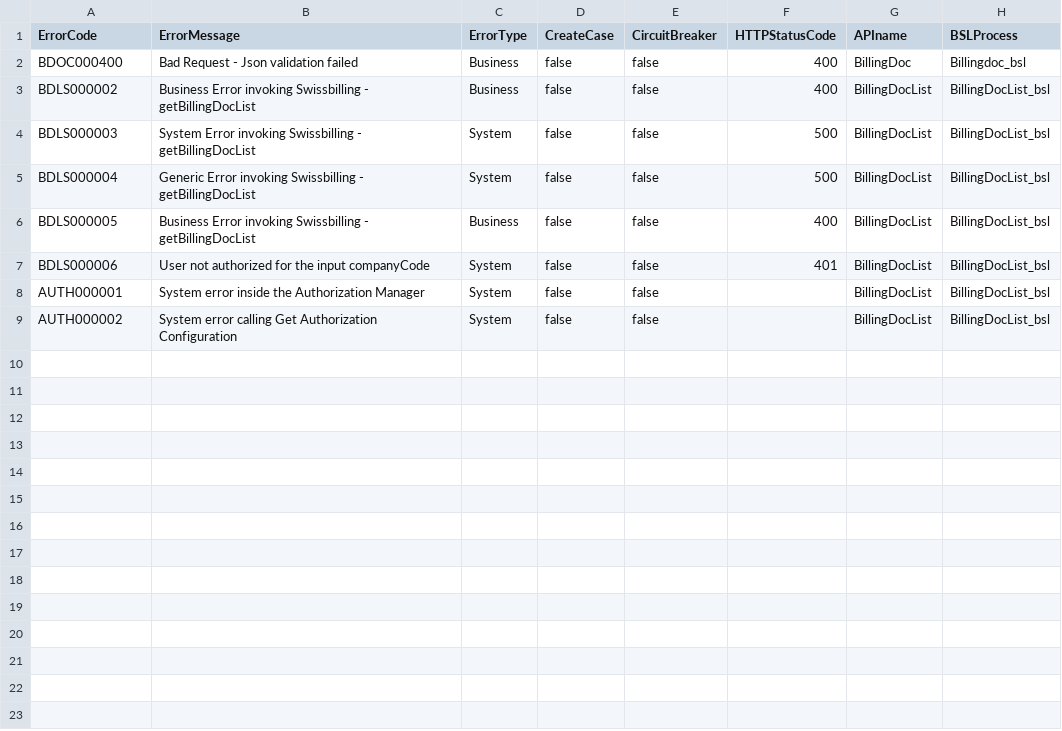
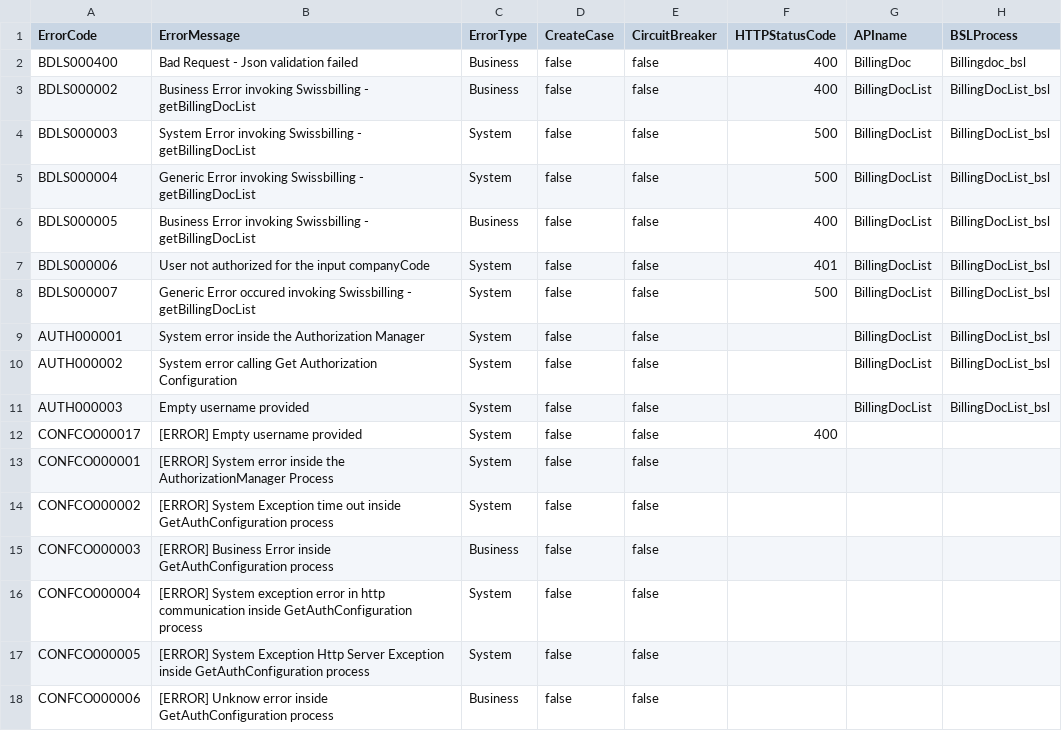
Before and after one commit to tamedia-pmd/tci_test.automated.deploy, a CSV file: REPO/ch.txg.b2c.billingdocinteractions.md/README_errors.csv, drawn as a sheet.

Commit message:
modified AuthorizationManger/GetAuthorization config  :  added TTL property ,  empty username error handling , replacement of &40-->@

```diff
--- a/REPO/ch.txg.b2c.billingdocinteractions.md/README_errors.csv
+++ b/REPO/ch.txg.b2c.billingdocinteractions.md/README_errors.csv
@@ -1,3 +1,3 @@
 ErrorCode;ErrorMessage;ErrorType;CreateCase;CircuitBreaker;HTTPStatusCode;APIname;BSLProcess
-BDOC000400;Bad Request - Json validation failed;Business;false;false;400;BillingDoc;Billingdoc_bsl
+BDLS000400;Bad Request - Json validation failed;Business;false;false;400;BillingDoc;Billingdoc_bsl
 BDLS000002;Business Error invoking Swissbilling - getBillingDocList;Business;false;false;400;BillingDocList;BillingDocList_bsl
@@ -7,3 +7,12 @@ BDLS000005;Business Error invoking Swissbilling - getBillingDocList;Business;fal
 BDLS000006;User not authorized for the input companyCode;System;false;false;401;BillingDocList;BillingDocList_bsl
+BDLS000007;Generic Error occured invoking Swissbilling - getBillingDocList;System;false;false;500;BillingDocList;BillingDocList_bsl
 AUTH000001;System error inside the Authorization Manager;System;false;false;;BillingDocList;BillingDocList_bsl
 AUTH000002;System error calling Get Authorization Configuration;System;false;false;;BillingDocList;BillingDocList_bsl
+AUTH000003;Empty username provided;System;false;false;;BillingDocList;BillingDocList_bsl
+CONFCO000017;[ERROR]  Empty username provided;System;false;false;400;;
+CONFCO000001;[ERROR]  System error inside the AuthorizationManager Process;System;false;false;;;
+CONFCO000002;[ERROR]  System Exception time out inside GetAuthConfiguration process;System;false;false;;;
+CONFCO000003;[ERROR]  Business Error inside GetAuthConfiguration process;Business;false;false;;;
+CONFCO000004;[ERROR]  System exception error in http communication inside GetAuthConfiguration process;System;false;false;;;
+CONFCO000005;[ERROR]  System Exception  Http Server Exception inside GetAuthConfiguration process;System;false;false;;;
+CONFCO000006;[ERROR]  Unknow error inside GetAuthConfiguration process;Business;false;false;;;
```
Also changed, not shown: 17 other files.
